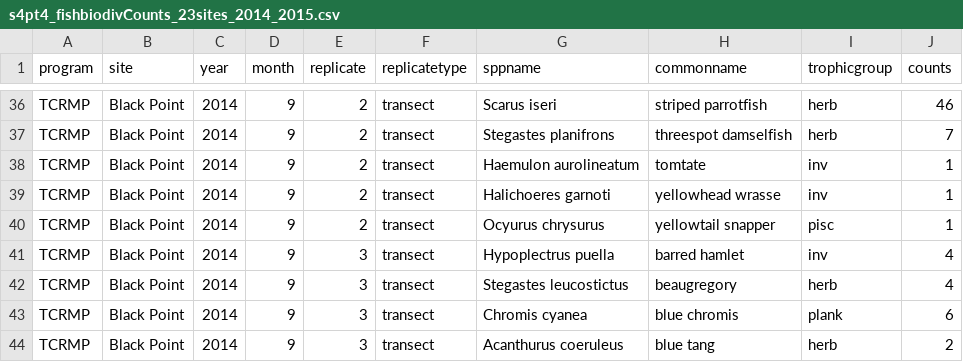
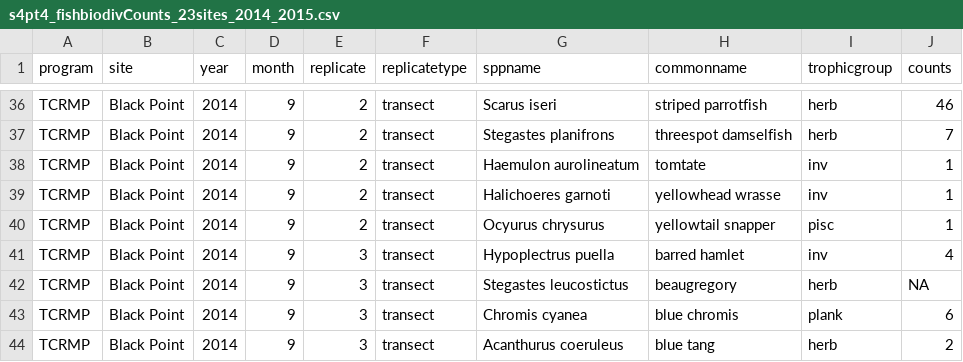
Before and after one commit to laurenkolinger/MES503data, a CSV file: week3/s4pt4_fishbiodivCounts_23sites_2014_2015.csv, drawn as a sheet; only a part is shown, gaps mark what is left out.

Commit message:
Update s4pt4_fishbiodivCounts_23sites_2014_2015.csv
add NA

```diff
--- a/week3/s4pt4_fishbiodivCounts_23sites_2014_2015.csv
+++ b/week3/s4pt4_fishbiodivCounts_23sites_2014_2015.csv
@@ -41,3 +41,3 @@ TCRMP,Black Point,2014,9,2,transect,Ocyurus chrysurus,yellowtail snapper,pisc,1
 TCRMP,Black Point,2014,9,3,transect,Hypoplectrus puella,barred hamlet,inv,4
-TCRMP,Black Point,2014,9,3,transect,Stegastes leucostictus,beaugregory,herb,4
+TCRMP,Black Point,2014,9,3,transect,Stegastes leucostictus,beaugregory,herb,NA
 TCRMP,Black Point,2014,9,3,transect,Chromis cyanea,blue chromis,plank,6
```
